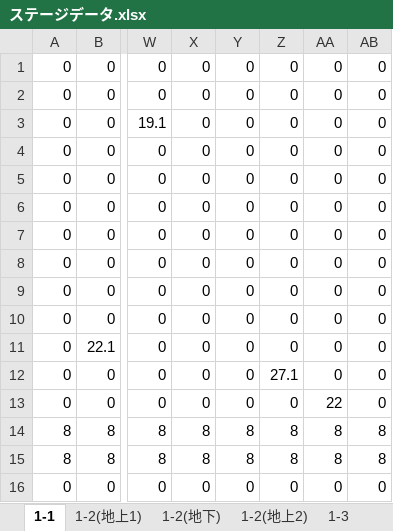
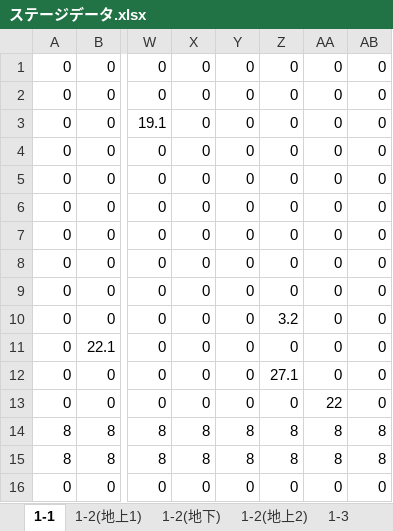
Before and after one commit to sakusaku3939/SyobonAction, an Excel workbook: res/ステージデータ.xlsx, sheet 1-1, drawn as a sheet; only a part is shown, gaps mark what is left out; values as stored, in another font and other column widths than the file's, no borders; conditional formats not drawn; the diff names each change by its address in the sheet, - before the commit and + after, or states it on an @@ line.

```diff
--- a/res/ステージデータ.xlsx (sheet 1-1)
+++ b/res/ステージデータ.xlsx (sheet 1-1)
-Z10: 0
+Z10: 3.2
```
Also changed, not shown: 6 other files.
